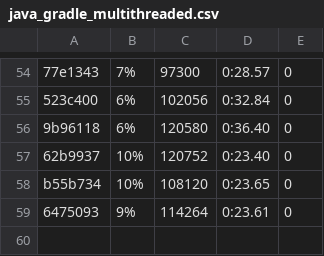
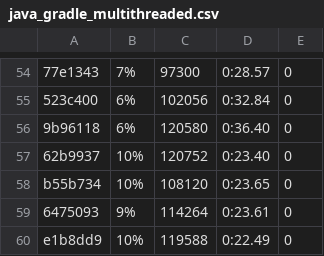
Before and after one commit to getgauge/gauge-benchmarks, a CSV file: docs/data/gauge/java_gradle_multithreaded.csv, drawn as a sheet; only a part is shown, gaps mark what is left out; the diff names each change by its address in the sheet, - before the commit and + after, or states it on an @@ line.

```diff
--- a/docs/data/gauge/java_gradle_multithreaded.csv
+++ b/docs/data/gauge/java_gradle_multithreaded.csv
+row 60: e1b8dd9 | 10% | 119588 | 0:22.49 | 0
```
Also changed, not shown: docs/data/gauge/java_gradle_parallel.csv, docs/data/gauge/java_gradle_serial.csv, 6 other files.
